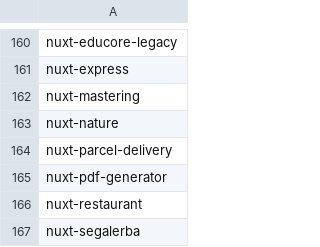
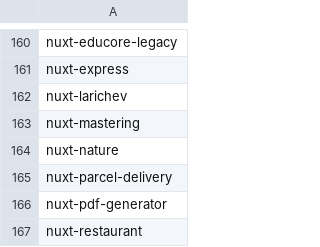
Before and after one commit to seriiserii825/py-bitbucket, a CSV file: github_repos.csv, drawn as a sheet; only a part is shown, gaps mark what is left out; the shorter side is filled out with more unchanged rows.

Commit message:
feat: new repo

```diff
--- a/github_repos.csv
+++ b/github_repos.csv
@@ -161,2 +161,3 @@ nuxt-educore-legacy
 nuxt-express
+nuxt-larichev
 nuxt-mastering
```
Also changed, not shown: 2 other files.
